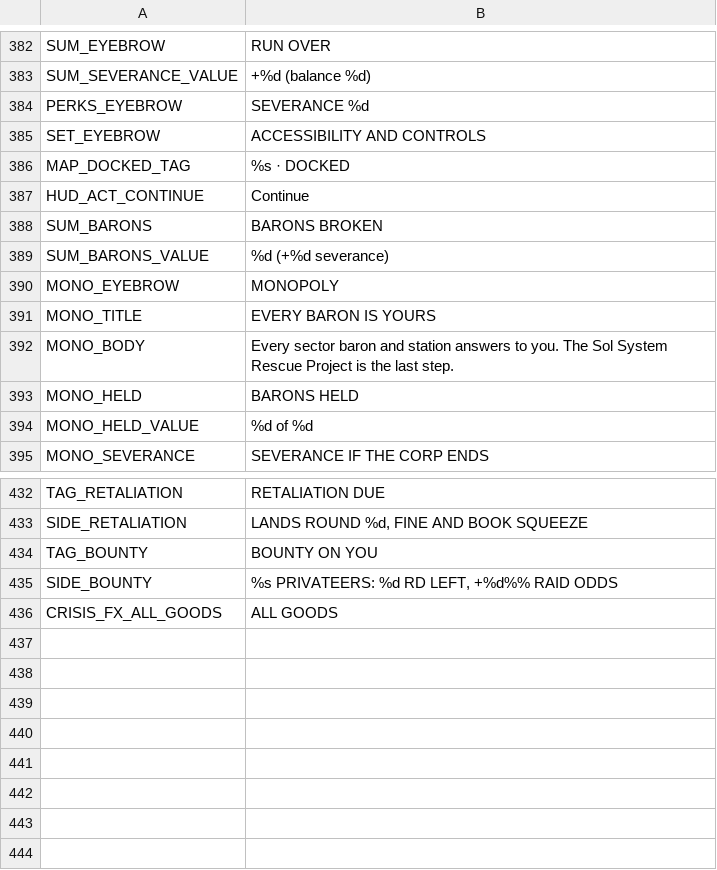
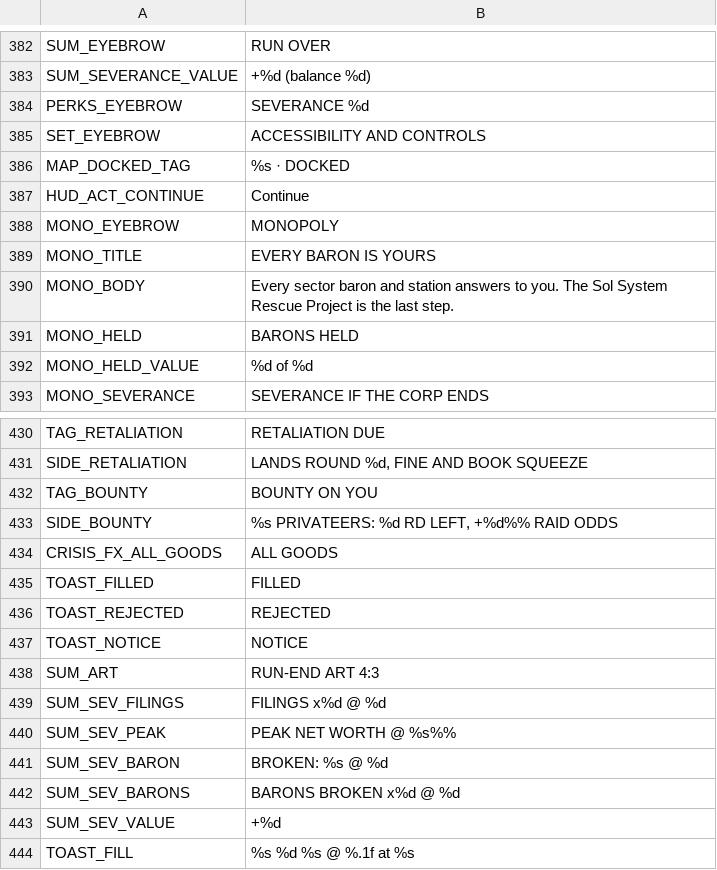
Before and after one commit to brockventures/agora-roguelike, a CSV file: game/localization/agora_strings.csv, drawn as a sheet; only a part is shown, gaps mark what is left out.

```diff
--- a/game/localization/agora_strings.csv
+++ b/game/localization/agora_strings.csv
@@ -387,4 +387,2 @@ MAP_DOCKED_TAG,%s · DOCKED
 HUD_ACT_CONTINUE,Continue
-SUM_BARONS,BARONS BROKEN
-SUM_BARONS_VALUE,%d (+%d severance)
 MONO_EYEBROW,MONOPOLY
@@ -436 +434,11 @@ SIDE_BOUNTY,"%s PRIVATEERS: %d RD LEFT, +%d%% RAID ODDS"
 CRISIS_FX_ALL_GOODS,ALL GOODS
+TOAST_FILLED,FILLED
+TOAST_REJECTED,REJECTED
+TOAST_NOTICE,NOTICE
+SUM_ART,RUN-END ART 4:3
+SUM_SEV_FILINGS,FILINGS x%d @ %d
+SUM_SEV_PEAK,PEAK NET WORTH @ %s%%
+SUM_SEV_BARON,BROKEN: %s @ %d
+SUM_SEV_BARONS,BARONS BROKEN x%d @ %d
+SUM_SEV_VALUE,+%d
+TOAST_FILL,%s %d %s @ %.1f at %s
```
Also changed, not shown: 18 other files.
